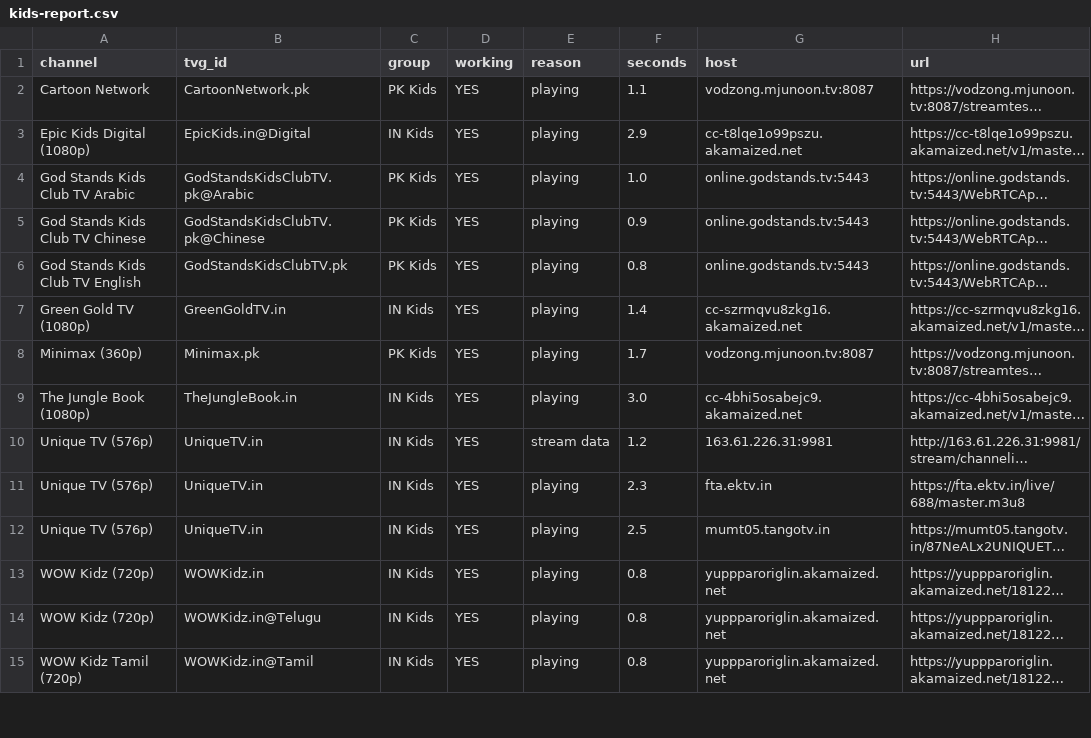
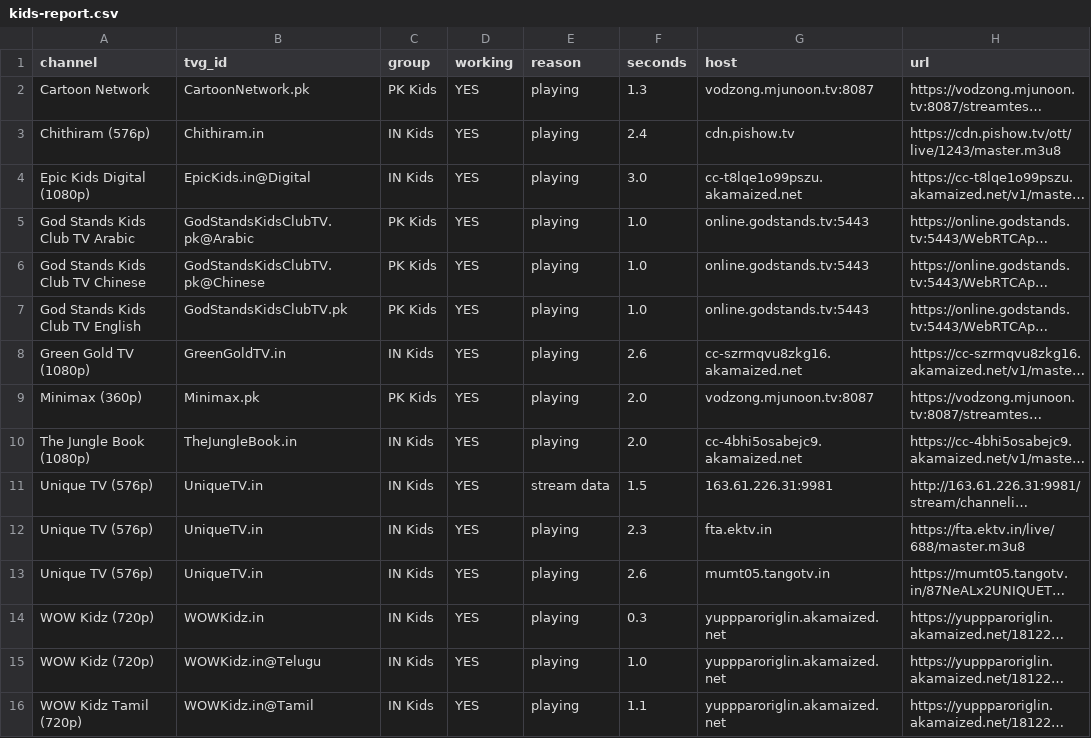
Before and after one commit to Inam321/iptv, a CSV file: reports/kids-report.csv, drawn as a sheet; only a part is shown; long unchanged cells end in …; addresses are those after the commit; the diff covers the shown part only; the diff names each change by its address in the sheet, - before the commit and + after, or states it on an @@ line.

```diff
--- a/reports/kids-report.csv
+++ b/reports/kids-report.csv
-F2 (seconds): 1.1
+F2 (seconds): 1.3
+row 3: Chithiram (576p) | Chithiram.in | IN Kids | YES | playing | 2.4 | cdn.pishow.tv | https://cdn.pishow.tv/ott/live/1243/master.m3u8
-F4 (seconds): 2.9
+F4 (seconds): 3.0
-F6 (seconds): 0.9
+F6 (seconds): 1.0
-F7 (seconds): 0.8
+F7 (seconds): 1.0
-F8 (seconds): 1.4
+F8 (seconds): 2.6
-F9 (seconds): 1.7
+F9 (seconds): 2.0
-F10 (seconds): 3.0
+F10 (seconds): 2.0
-F11 (seconds): 1.2
+F11 (seconds): 1.5
-F13 (seconds): 2.5
+F13 (seconds): 2.6
-F14 (seconds): 0.8
+F14 (seconds): 0.3
-F15 (seconds): 0.8
+F15 (seconds): 1.0
-F16 (seconds): 0.8
+F16 (seconds): 1.1
```
Also changed, not shown: 1 added row, 2 removed rows and 3 edited cells elsewhere in this file, reports/entertainment-report.csv, reports/movies-report.csv, 14 other files.
